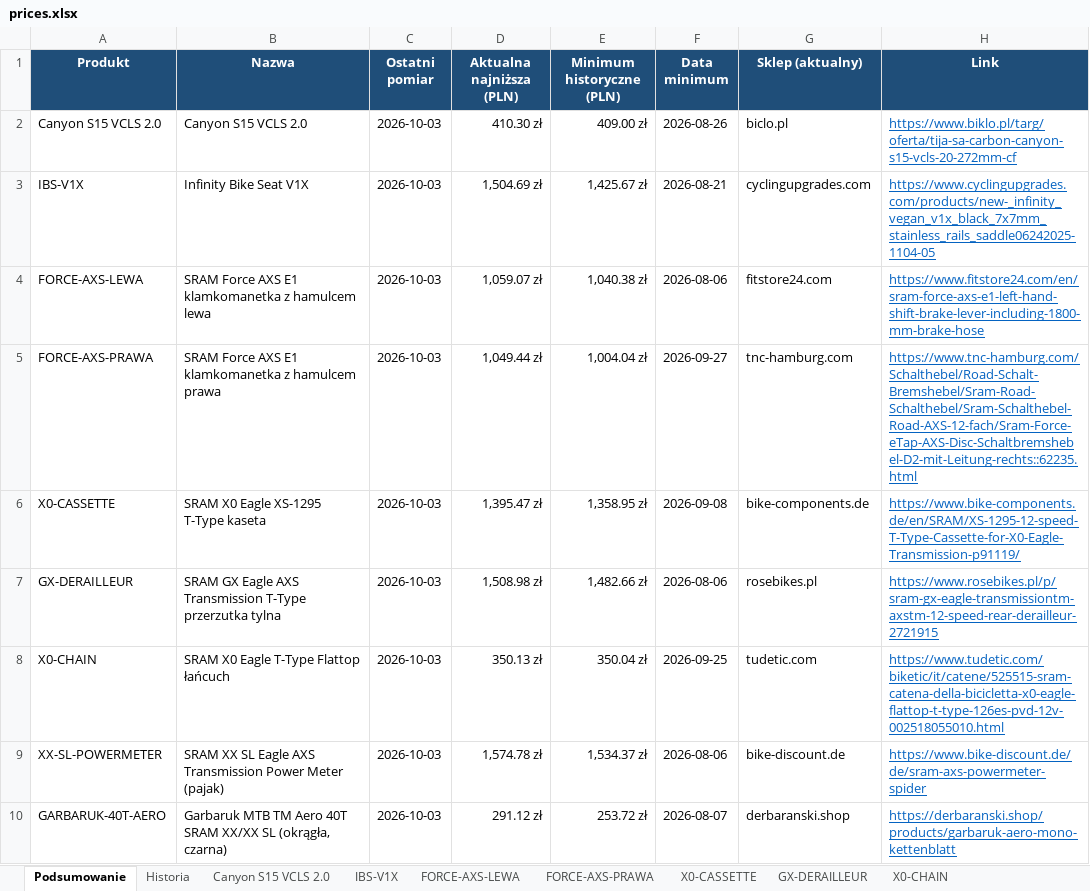
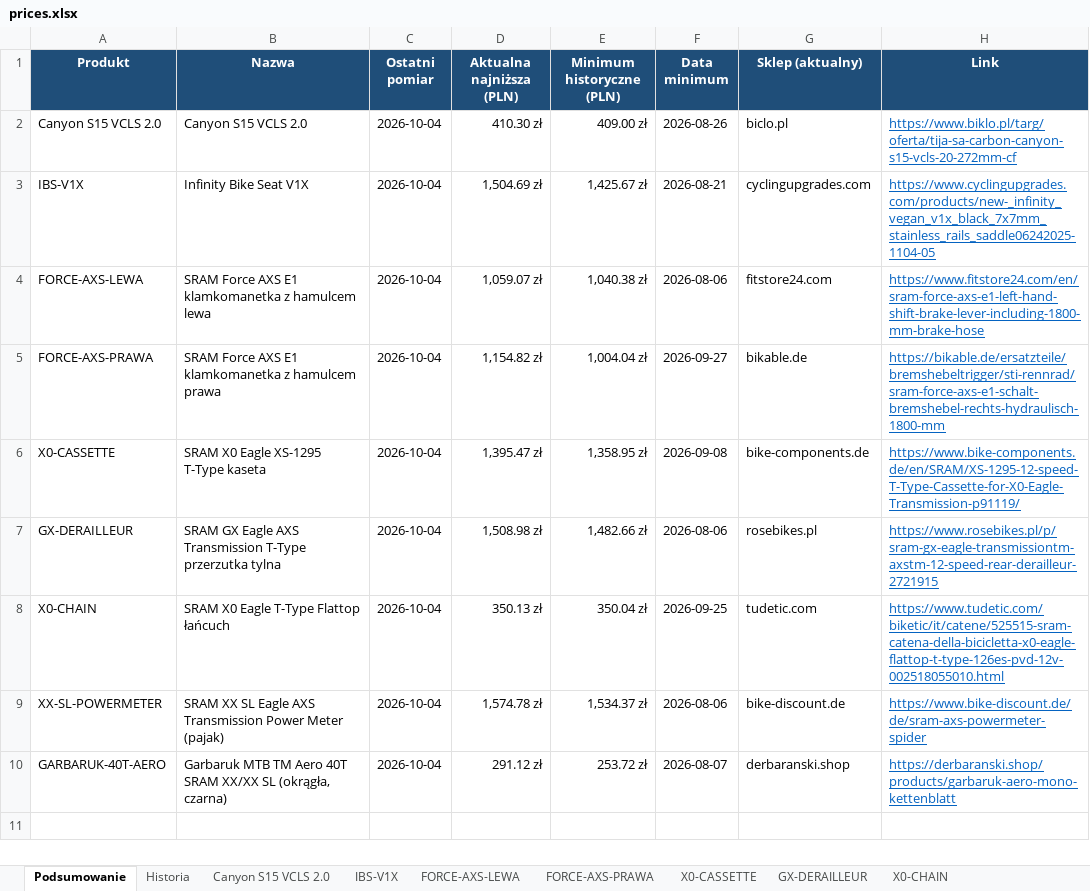
Before and after one commit to Wotjek/PriceChecker, an Excel workbook: output/prices.xlsx, sheet Podsumowanie, drawn as a sheet; values as stored, in another font and other column widths than the file's, no borders; the diff names each change by its address in the sheet, - before the commit and + after, or states it on an @@ line.

```diff
--- a/output/prices.xlsx (sheet Podsumowanie)
+++ b/output/prices.xlsx (sheet Podsumowanie)
-C2:C10 (Ostatni pomiar): 2026-10-03
+C2:C10 (Ostatni pomiar): 2026-10-04
-D5 (Aktualna najniższa (PLN)): 1,049.44 zł
+D5 (Aktualna najniższa (PLN)): 1,154.82 zł
-G5 (Sklep (aktualny)): tnc-hamburg.com
+G5 (Sklep (aktualny)): bikable.de
-H5 (Link): https://www.tnc-hamburg.com/Schalthebel/Road-Schalt-Bremshebel/Sram-Road-Schalthebel/Sram-Schalthebel-Road-AXS-12-fach/Sram-Force-eTap-AXS-Disc-Schaltbremshebel-D2-mit-Leitung-rechts::62235.html
+H5 (Link): https://bikable.de/ersatzteile/bremshebeltrigger/sti-rennrad/sram-force-axs-e1-schalt-bremshebel-rechts-hydraulisch-1800-mm
```
Also changed, not shown: sheet Historia, sheet GARBARUK-40T-AERO, sheet Canyon S15 VCLS 2.0, sheet XX-SL-POWERMETER, sheet GX-DERAILLEUR, sheet FORCE-AXS-LEWA, 4 more sheets, charts or pictures, 8 other files.
